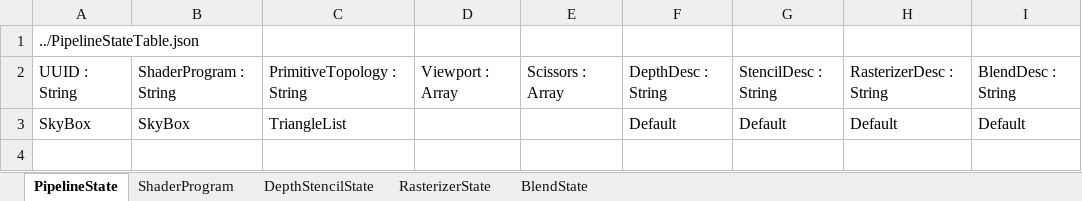
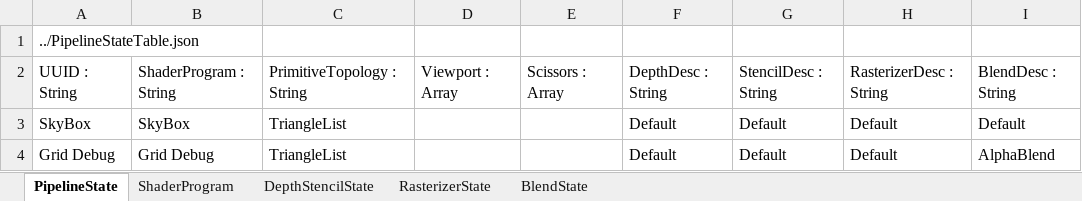
Before and after one commit to menew95/REngine, an Excel workbook: Assets/bin/graphics/table/PipelineStateTable.xlsx, sheet PipelineState, drawn as a sheet; values as stored, in another font and other column widths than the file's, no borders; table styles not drawn; the diff names each change by its address in the sheet, - before the commit and + after, or states it on an @@ line.

Commit message:
grid renderpass
grid render pass 추가
격자무늬 색깔 조절 가능하게 만듬

```diff
--- a/Assets/bin/graphics/table/PipelineStateTable.xlsx (sheet PipelineState)
+++ b/Assets/bin/graphics/table/PipelineStateTable.xlsx (sheet PipelineState)
+row 4: Grid Debug | Grid Debug | TriangleList |  |  | Default | Default | Default | AlphaBlend
```
Also changed, not shown: sheet BlendState, sheet ShaderProgram, Assets/bin/graphics/table/PipelineLayoutTable.xlsx, Assets/bin/graphics/table/ResourceTable.xlsx, 18 other files.
